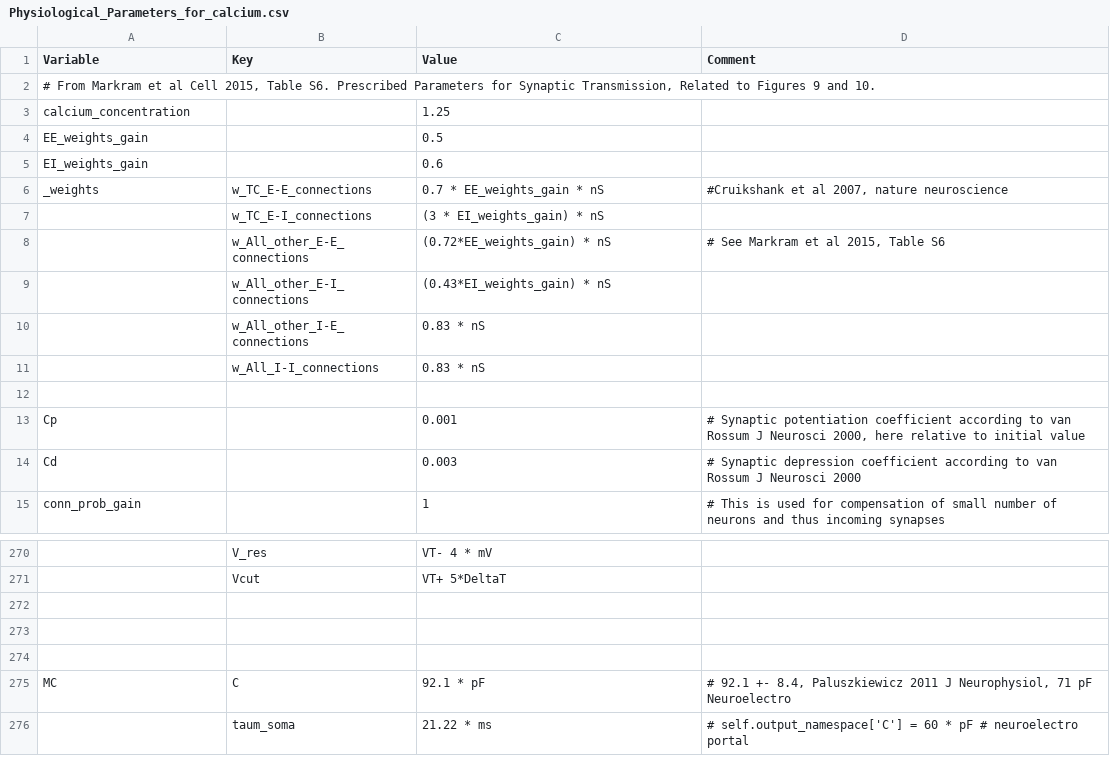
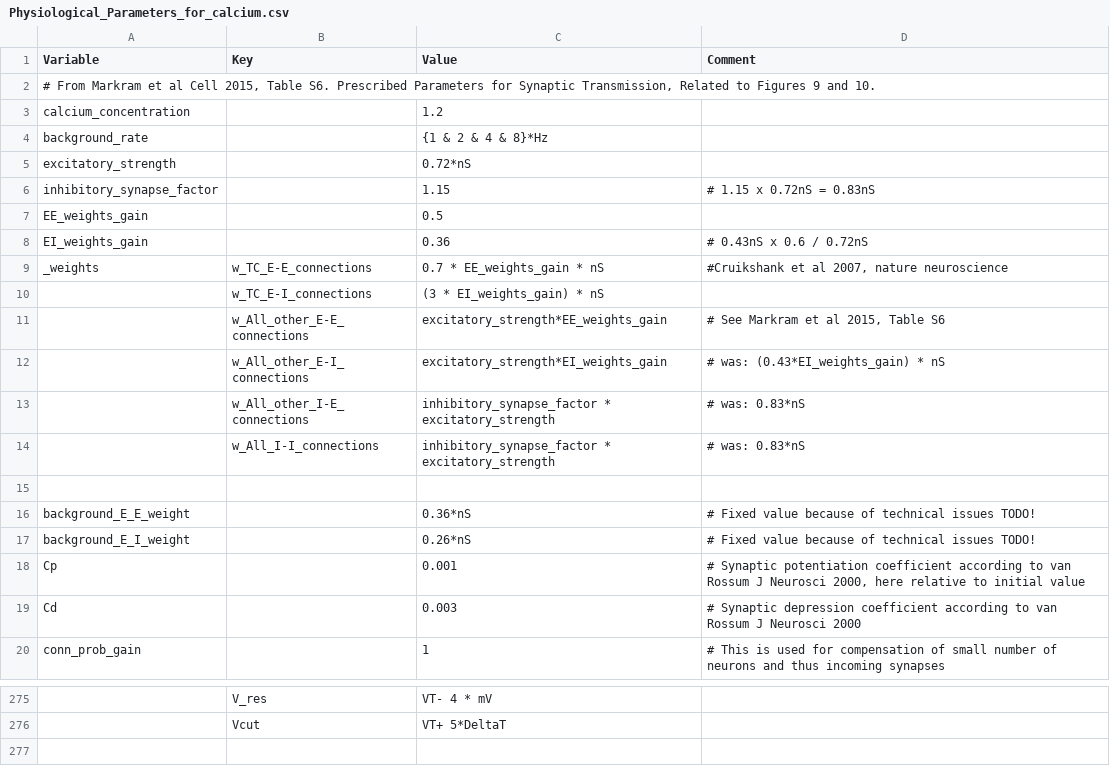
Before and after one commit to VisualNeuroscience-UH/CxSystem, a CSV file: config_files/Physiological_Parameters_for_calcium.csv, drawn as a sheet; only a part is shown, gaps mark what is left out; the shorter side is filled out with more unchanged rows; removed rows and columns are numbered as before the commit, all else as after; the diff names each change by its address in the sheet, - before the commit and + after, or states it on an @@ line.

```diff
--- a/config_files/Physiological_Parameters_for_calcium.csv
+++ b/config_files/Physiological_Parameters_for_calcium.csv
-C3 (Value): 1.25
+C3 (Value): 1.2
+row 4: background_rate |  | {1 & 2 & 4 & 8}*Hz
+row 5: excitatory_strength |  | 0.72*nS
+row 6: inhibitory_synapse_factor |  | 1.15 | # 1.15 x 0.72nS = 0.83nS
-row 5: EI_weights_gain |  | 0.6
+row 8: EI_weights_gain |  | 0.36 | # 0.43nS x 0.6 / 0.72nS
-C11 (Value): (0.72*EE_weights_gain) * nS
+C11 (Value): excitatory_strength*EE_weights_gain
-C12 (Value): (0.43*EI_weights_gain) * nS
+C12 (Value): excitatory_strength*EI_weights_gain
-D12 (Comment): (empty)
+D12 (Comment): # was: (0.43*EI_weights_gain) * nS
-C13:C14 (Value): 0.83 * nS
+C13:C14 (Value): inhibitory_synapse_factor * excitatory_strength
-D13:D14 (Comment): (empty)
+D13:D14 (Comment): # was: 0.83*nS
+row 16: background_E_E_weight |  | 0.36*nS | # Fixed value because of technical issues TODO!
+row 17: background_E_I_weight |  | 0.26*nS | # Fixed value because of technical issues TODO!
-row 272: (empty)
```
Also changed, not shown: config_files/calcium_config_file.csv, 3 other files.
